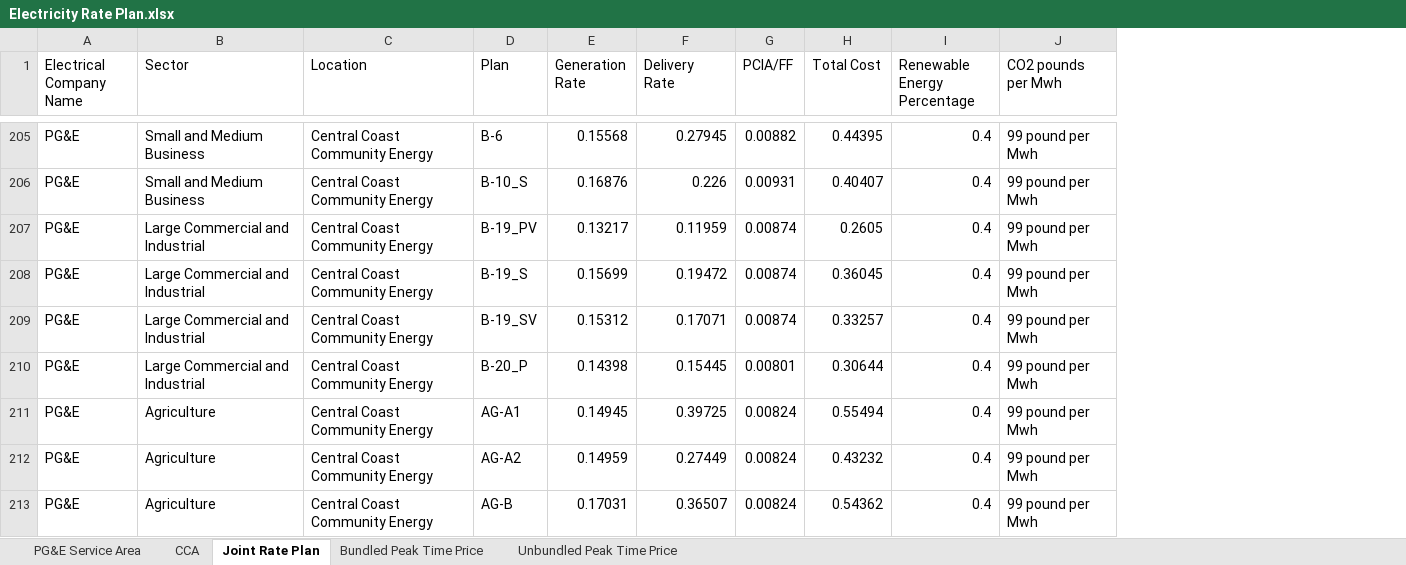
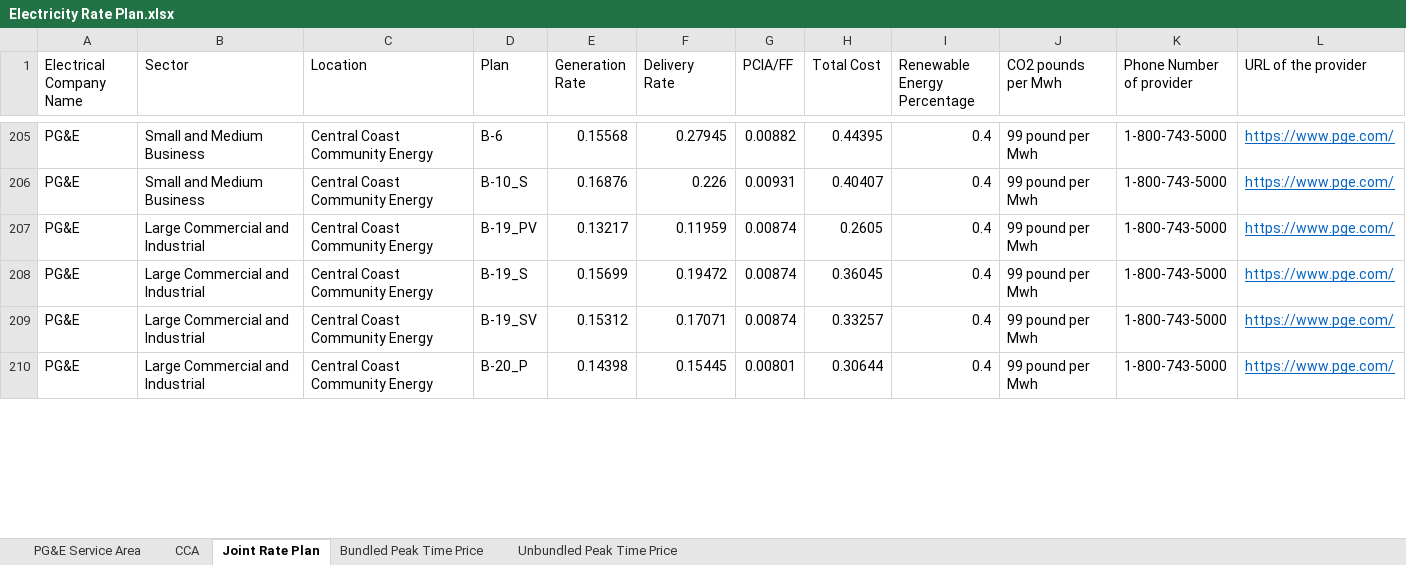
Before and after one commit to pemsherpa/Pema_ai-apps, an Excel workbook: decarbonize/Electricity Rate Plan.xlsx, sheet Joint Rate Plan, drawn as a sheet; only a part is shown, gaps mark what is left out; values as stored, in another font and other column widths than the file's, no borders; table styles not drawn; removed rows and columns are numbered as before the commit, all else as after; the diff covers the shown part only; the diff names each change by its address in the sheet, - before the commit and + after, or states it on an @@ line.

Commit message:
Electricity returns the provider num and url

```diff
--- a/decarbonize/Electricity Rate Plan.xlsx (sheet Joint Rate Plan)
+++ b/decarbonize/Electricity Rate Plan.xlsx (sheet Joint Rate Plan)
+column K (Phone Number of provider), rows 205-210: all 1-800-743-5000
+column L (URL of the provider), rows 205-210: all https://www.pge.com/
-row 211: PG&E | Agriculture | Central Coast Community Energy | AG-A1 | 0.14945 | 0.39725 | 0.00824 | 0.55494 | 0.4 | 99 pound per Mwh
-row 212: PG&E | Agriculture | Central Coast Community Energy | AG-A2 | 0.14959 | 0.27449 | 0.00824 | 0.43232 | 0.4 | 99 pound per Mwh
-row 213: PG&E | Agriculture | Central Coast Community Energy | AG-B | 0.17031 | 0.36507 | 0.00824 | 0.54362 | 0.4 | 99 pound per Mwh
```
Also changed, not shown: 55 removed rows and 110 hidden or unhidden rows elsewhere in this sheet, hidden cells, 2 other files.
